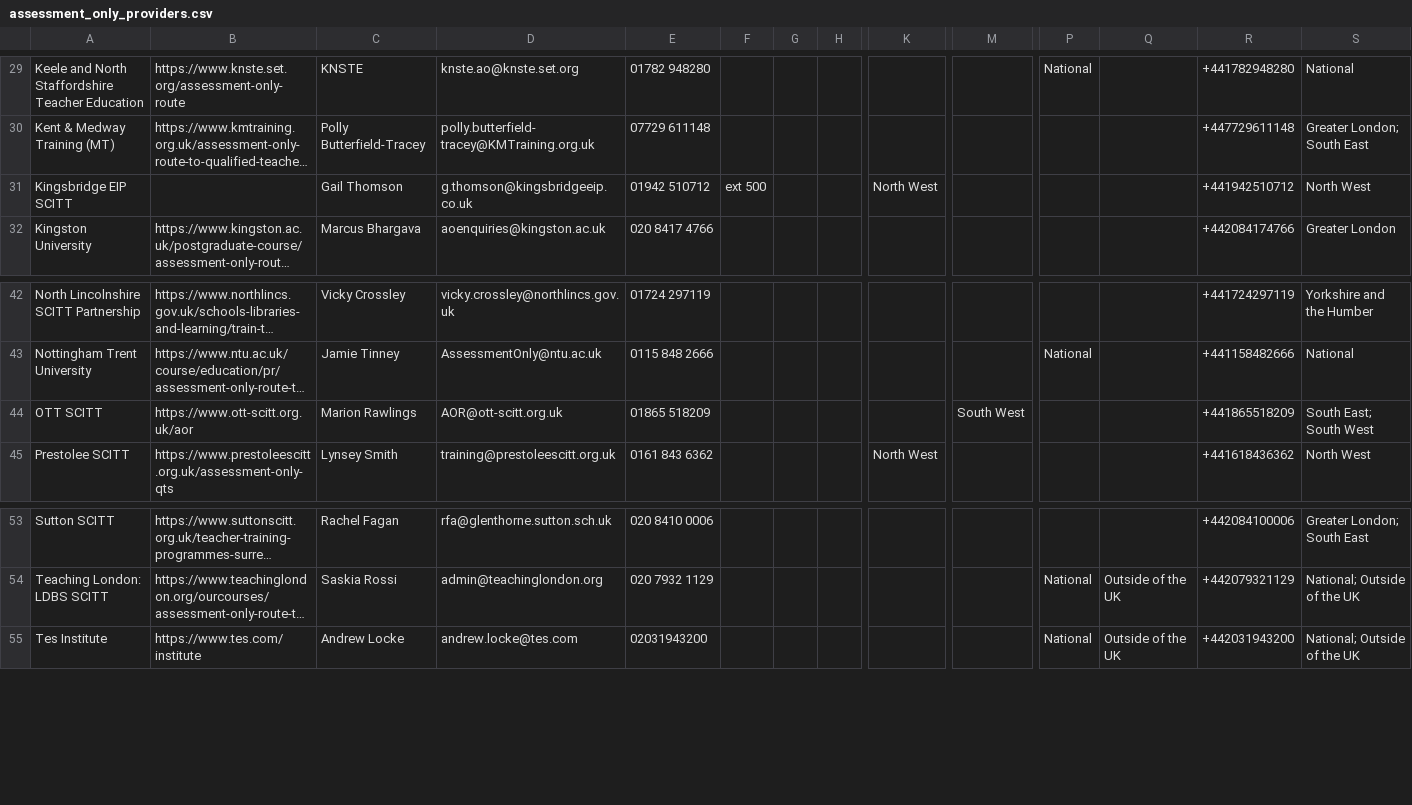
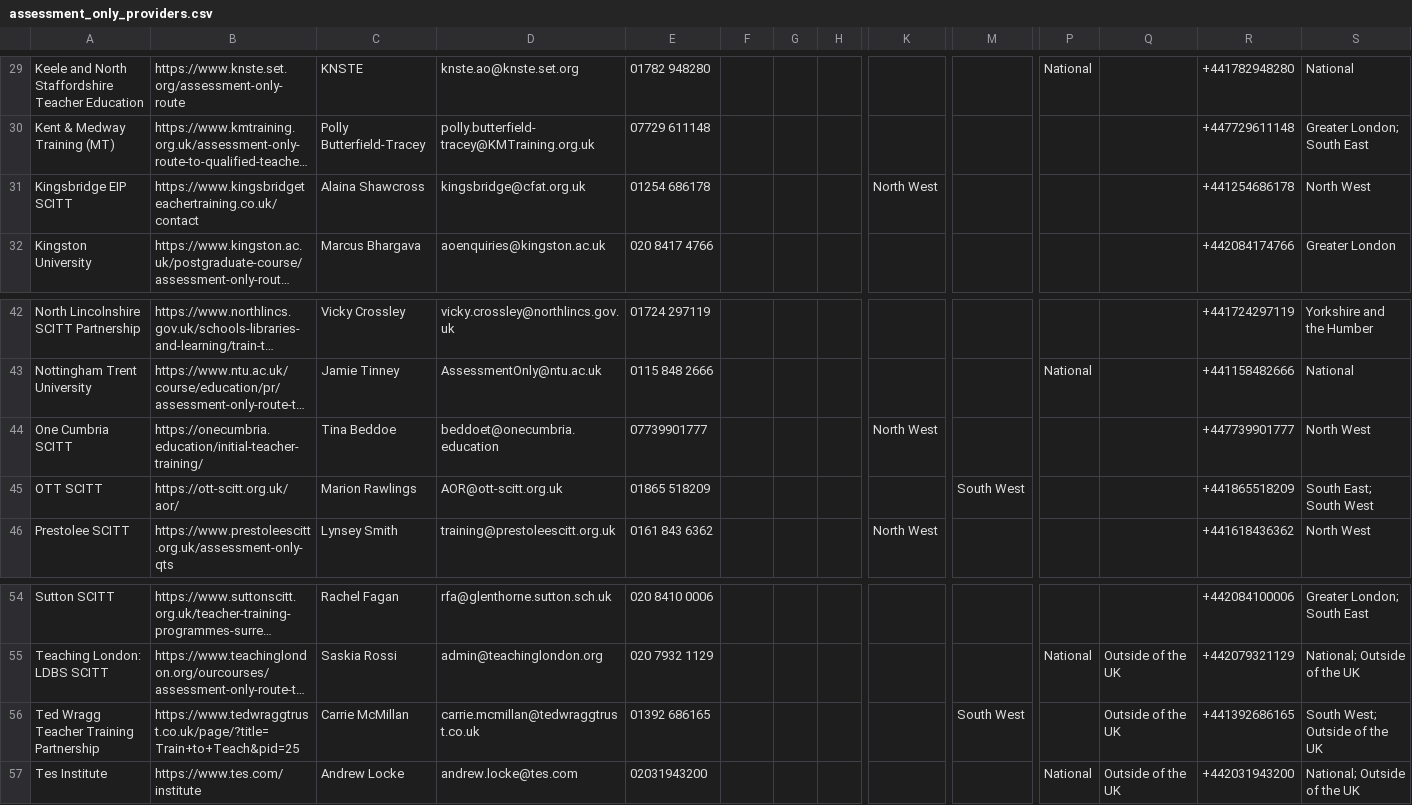
Before and after one commit to DFE-Digital/get-into-teaching-app, a CSV file: lib/tasks/support/assessment_only_providers.csv, drawn as a sheet; only a part is shown, gaps mark what is left out; long unchanged cells end in …; addresses are those after the commit; rows hold the shown columns only; the diff names each change by its address in the sheet, - before the commit and + after, or states it on an @@ line.

Commit message:
Update assessment only providers 13/5/2025 (#4796)
* update assessment only providers 13/5/2025

* Update assessment list 15/5/2025

```diff
--- a/lib/tasks/support/assessment_only_providers.csv
+++ b/lib/tasks/support/assessment_only_providers.csv
-B31: (empty)
+B31: https://www.kingsbridgeteachertraining.co.uk/contact
-C31: Gail Thomson
+C31: Alaina Shawcross
-D31: g.thomson@kingsbridgeeip.co.uk
+D31: kingsbridge@cfat.org.uk
-E31: 01942 510712
+E31: 01254 686178
-F31: ext 500
+F31: (empty)
-R31: +441942510712
+R31: +441254686178
+row 44: One Cumbria SCITT | https://onecumbria.education/initial-teacher-training/ | Tina Beddoe | beddoet@onecumbria.education | 07739901777 |  |  |  | North West |  |  |  | +447739901777 | North West
-B45: https://www.ott-scitt.org.uk/aor
+B45: https://ott-scitt.org.uk/aor/
+row 56: Ted Wragg Teacher Training Partnership | https://www.tedwraggtrust.co.uk/page/?title=Train+to+Teach&pid=25 | Carrie McMillan | carrie.mcmillan@tedwraggtrust.co.uk | 01392 686165 |  |  |  |  | South West |  | Outside of the UK | +441392686165 | South West; Outside of the UK
```
Also changed, not shown: 1 other file.
